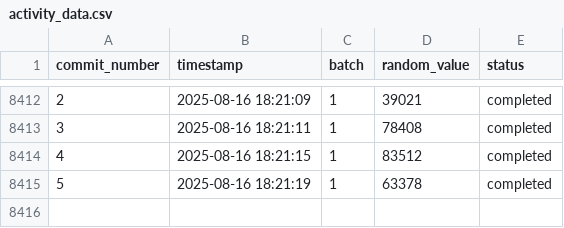
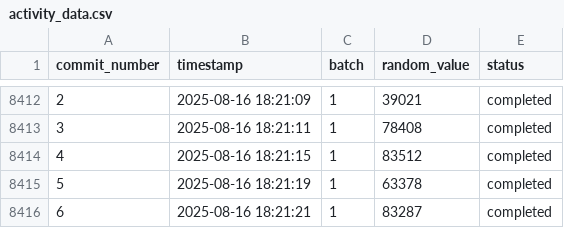
Before and after one commit to RzkyNT/autogit, a CSV file: efficient_data/activity_data.csv, drawn as a sheet; only a part is shown, gaps mark what is left out; the diff names each change by its address in the sheet, - before the commit and + after, or states it on an @@ line.

Commit message:
Efficient commit #6 - Updated 5 files

```diff
--- a/efficient_data/activity_data.csv
+++ b/efficient_data/activity_data.csv
+row 8416: 6 | 2025-08-16 18:21:21 | 1 | 83287 | completed
```
Also changed, not shown: 3 other files.
